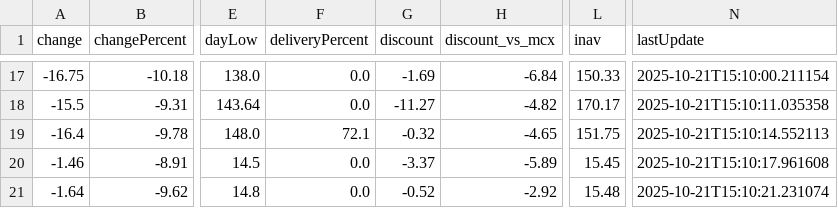
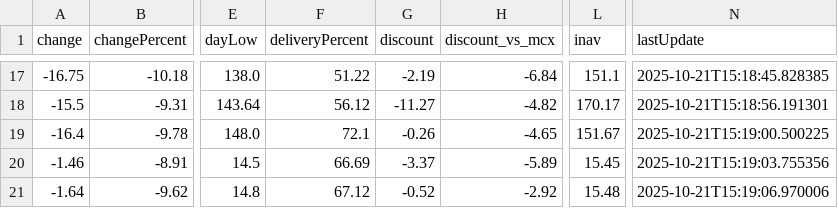
Before and after one commit to abhishekkumar9807/etf-tracker, a CSV file: data/etf_cache.csv, drawn as a sheet; only a part is shown, gaps mark what is left out; the diff covers the shown part only; the diff names each change by its address in the sheet, - before the commit and + after, or states it on an @@ line.

```diff
--- a/data/etf_cache.csv
+++ b/data/etf_cache.csv
-F17 (deliveryPercent): 0.0
+F17 (deliveryPercent): 51.22
-G17 (discount): -1.69
+G17 (discount): -2.19
-L17 (inav): 150.33
+L17 (inav): 151.1
-N17 (lastUpdate): 2025-10-21T15:10:00.211154
+N17 (lastUpdate): 2025-10-21T15:18:45.828385
-F18 (deliveryPercent): 0.0
+F18 (deliveryPercent): 56.12
-N18 (lastUpdate): 2025-10-21T15:10:11.035358
+N18 (lastUpdate): 2025-10-21T15:18:56.191301
-G19 (discount): -0.32
+G19 (discount): -0.26
-L19 (inav): 151.75
+L19 (inav): 151.67
-N19 (lastUpdate): 2025-10-21T15:10:14.552113
+N19 (lastUpdate): 2025-10-21T15:19:00.500225
-F20 (deliveryPercent): 0.0
+F20 (deliveryPercent): 66.69
-N20 (lastUpdate): 2025-10-21T15:10:17.961608
+N20 (lastUpdate): 2025-10-21T15:19:03.755356
-F21 (deliveryPercent): 0.0
+F21 (deliveryPercent): 67.12
-N21 (lastUpdate): 2025-10-21T15:10:21.231074
+N21 (lastUpdate): 2025-10-21T15:19:06.970006
```
Also changed, not shown: 30 edited cells elsewhere in this file, 2 other files.
